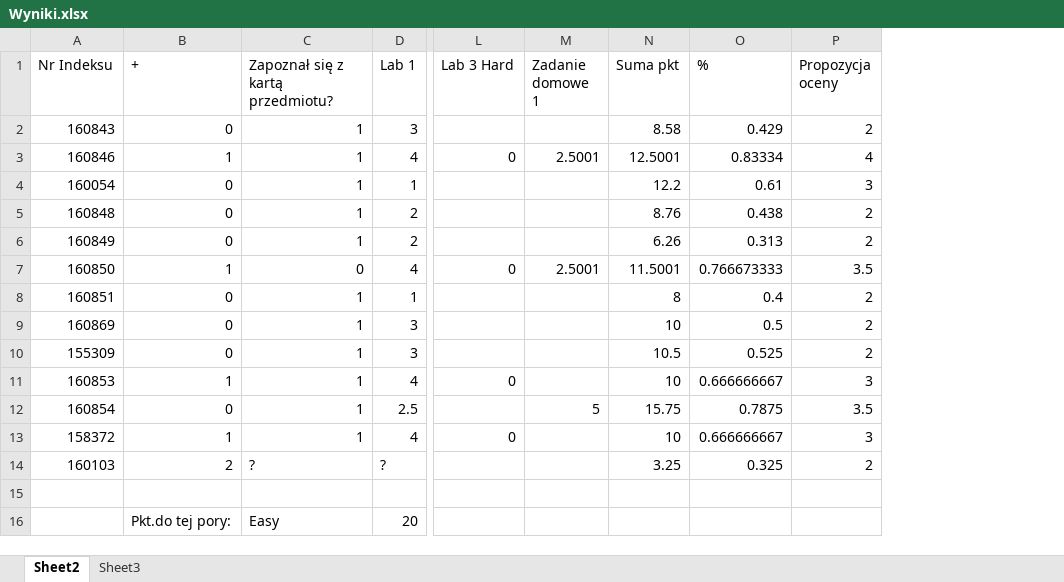
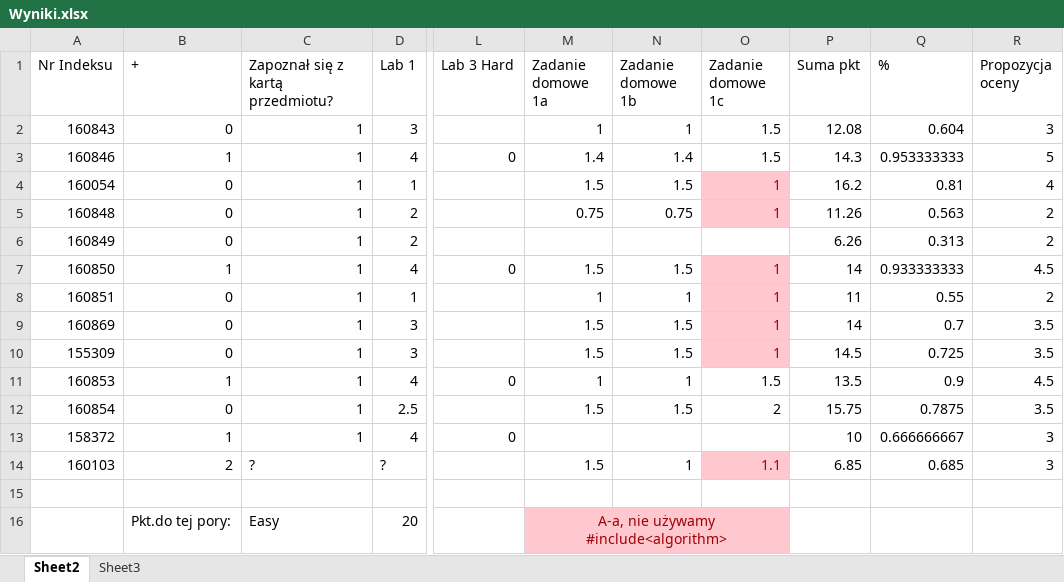
Before and after one commit to mpenarprz/InformatykaA1, an Excel workbook: Wyniki.xlsx, sheet Sheet2, drawn as a sheet; only a part is shown, gaps mark what is left out; values as stored, in another font and other column widths than the file's, no borders; charts and pictures and table styles not drawn; removed rows and columns are numbered as before the commit, all else as after; the diff covers the shown part only; the diff names each change by its address in the sheet, - before the commit and + after, or states it on an @@ line.

Commit message:
Wyniki

```diff
--- a/Wyniki.xlsx (sheet Sheet2)
+++ b/Wyniki.xlsx (sheet Sheet2)
-column M (Zadanie domowe 1), rows 3-12: 2.5001 |  |  |  | 2.5001 |  |  |  |  | 5
+column M (Zadanie domowe 1a), rows 2-16: 1 | 1.4 | 1.5 | 0.75 |  | 1.5 | 1 | 1.5 | 1.5 | 1 | 1.5 |  | 1.5 |  | A-a, nie używamy #include<algorithm>
+column N (Zadanie domowe 1b), rows 2-14: 1 | 1.4 | 1.5 | 0.75 |  | 1.5 | 1 | 1.5 | 1.5 | 1 | 1.5 |  | 1
+column O (Zadanie domowe 1c), rows 2-14: 1.5 | 1.5 | 1 | 1 |  | 1 | 1 | 1 | 1 | 1.5 | 2 |  | 1.1
-P2 (Suma pkt): 8.58
+P2 (Suma pkt): 12.08
-Q2 (%): 0.429
+Q2 (%): 0.604
-R2 (Propozycja oceny): 2
+R2 (Propozycja oceny): 3
-P3 (Suma pkt): 12.5001
+P3 (Suma pkt): 14.3
-Q3 (%): 0.83334
+Q3 (%): 0.953333333
-R3 (Propozycja oceny): 4
+R3 (Propozycja oceny): 5
-P4 (Suma pkt): 12.2
+P4 (Suma pkt): 16.2
-Q4 (%): 0.61
+Q4 (%): 0.81
-R4 (Propozycja oceny): 3
+R4 (Propozycja oceny): 4
-P5 (Suma pkt): 8.76
+P5 (Suma pkt): 11.26
-Q5 (%): 0.438
+Q5 (%): 0.563
-C7 (Zapoznał się z kartą przedmiotu?): 0
+C7 (Zapoznał się z kartą przedmiotu?): 1
-P7 (Suma pkt): 11.5001
+P7 (Suma pkt): 14
-Q7 (%): 0.766673333
+Q7 (%): 0.933333333
-R7 (Propozycja oceny): 3.5
+R7 (Propozycja oceny): 4.5
-P8 (Suma pkt): 8
+P8 (Suma pkt): 11
-Q8 (%): 0.4
+Q8 (%): 0.55
-P9 (Suma pkt): 10
+P9 (Suma pkt): 14
-Q9 (%): 0.5
+Q9 (%): 0.7
-R9:R10 (Propozycja oceny): 2
+R9:R10 (Propozycja oceny): 3.5
-P10 (Suma pkt): 10.5
+P10 (Suma pkt): 14.5
-Q10 (%): 0.525
+Q10 (%): 0.725
-P11 (Suma pkt): 10
+P11 (Suma pkt): 13.5
-Q11 (%): 0.666666667
+Q11 (%): 0.9
-R11 (Propozycja oceny): 3
+R11 (Propozycja oceny): 4.5
-P14 (Suma pkt): 3.25
+P14 (Suma pkt): 6.85
-Q14 (%): 0.325
+Q14 (%): 0.685
-R14 (Propozycja oceny): 2
+R14 (Propozycja oceny): 3
```
Also changed, not shown: 4 edited cells elsewhere in this sheet, formulas that keep their value, charts or pictures.
